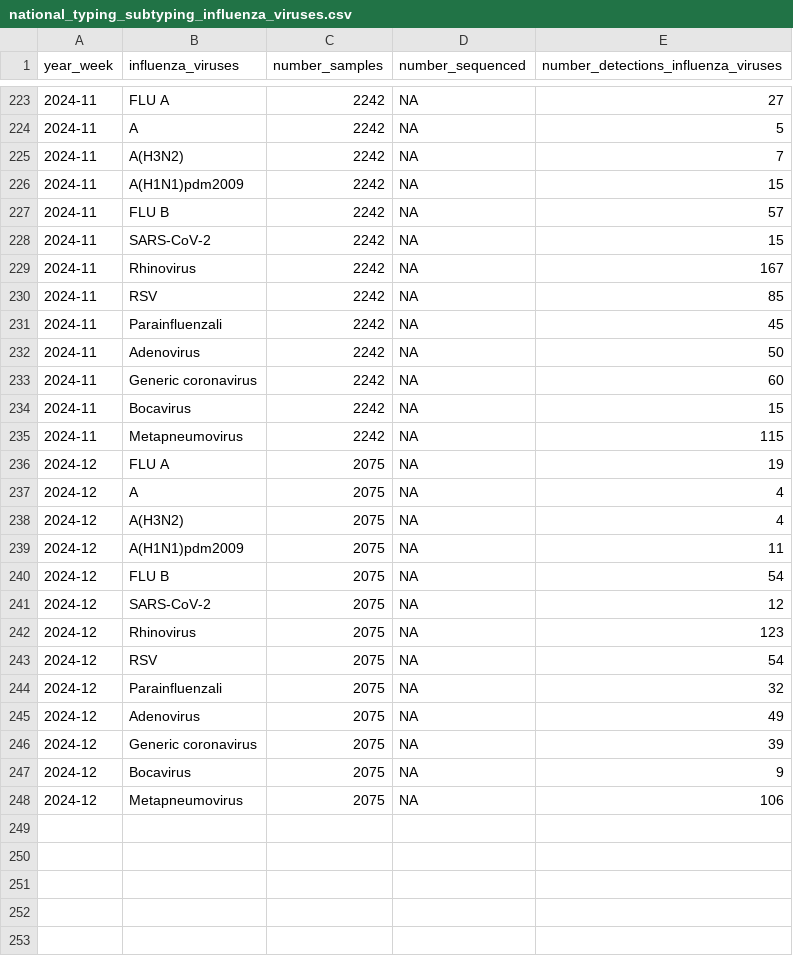
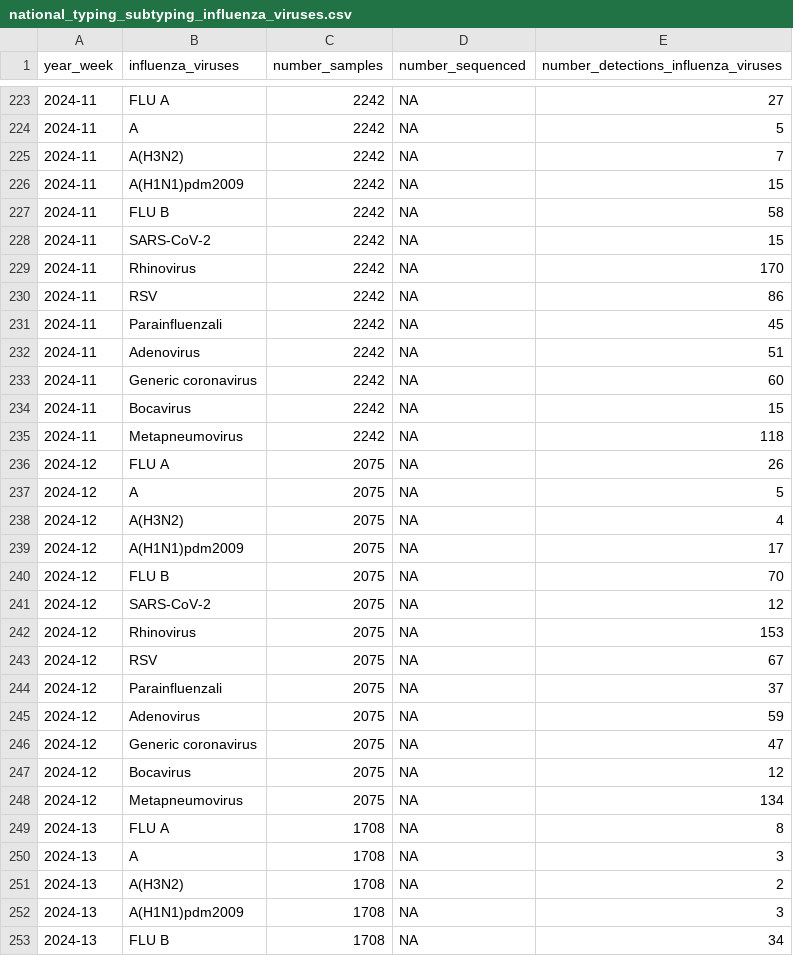
Before and after one commit to fbranda/influnet, a CSV file: flu-season/2023-2024/virological_data/national_typing_subtyping_influenza_viruses.csv, drawn as a sheet; only a part is shown, gaps mark what is left out; the diff covers the shown part only.

Commit message:
Add files via upload

```diff
--- a/flu-season/2023-2024/virological_data/national_typing_subtyping_influenza_viruses.csv
+++ b/flu-season/2023-2024/virological_data/national_typing_subtyping_influenza_viruses.csv
@@ -226,23 +226,28 @@
 "2024-11","A(H1N1)pdm2009",2242,NA,15
-"2024-11","FLU B",2242,NA,57
+"2024-11","FLU B",2242,NA,58
 "2024-11","SARS-CoV-2",2242,NA,15
-"2024-11","Rhinovirus",2242,NA,167
-"2024-11","RSV",2242,NA,85
+"2024-11","Rhinovirus",2242,NA,170
+"2024-11","RSV",2242,NA,86
 "2024-11","Parainfluenzali",2242,NA,45
-"2024-11","Adenovirus",2242,NA,50
+"2024-11","Adenovirus",2242,NA,51
 "2024-11","Generic coronavirus",2242,NA,60
 "2024-11","Bocavirus",2242,NA,15
-"2024-11","Metapneumovirus",2242,NA,115
-"2024-12","FLU A",2075,NA,19
-"2024-12","A",2075,NA,4
+"2024-11","Metapneumovirus",2242,NA,118
+"2024-12","FLU A",2075,NA,26
+"2024-12","A",2075,NA,5
 "2024-12","A(H3N2)",2075,NA,4
-"2024-12","A(H1N1)pdm2009",2075,NA,11
-"2024-12","FLU B",2075,NA,54
+"2024-12","A(H1N1)pdm2009",2075,NA,17
+"2024-12","FLU B",2075,NA,70
 "2024-12","SARS-CoV-2",2075,NA,12
-"2024-12","Rhinovirus",2075,NA,123
-"2024-12","RSV",2075,NA,54
-"2024-12","Parainfluenzali",2075,NA,32
-"2024-12","Adenovirus",2075,NA,49
-"2024-12","Generic coronavirus",2075,NA,39
-"2024-12","Bocavirus",2075,NA,9
-"2024-12","Metapneumovirus",2075,NA,106
+"2024-12","Rhinovirus",2075,NA,153
+"2024-12","RSV",2075,NA,67
+"2024-12","Parainfluenzali",2075,NA,37
+"2024-12","Adenovirus",2075,NA,59
+"2024-12","Generic coronavirus",2075,NA,47
+"2024-12","Bocavirus",2075,NA,12
+"2024-12","Metapneumovirus",2075,NA,134
+"2024-13","FLU A",1708,NA,8
+"2024-13","A",1708,NA,3
+"2024-13","A(H3N2)",1708,NA,2
+"2024-13","A(H1N1)pdm2009",1708,NA,3
+"2024-13","FLU B",1708,NA,34
```
Also changed, not shown: 8 added rows and 3 edited cells elsewhere in this file.
